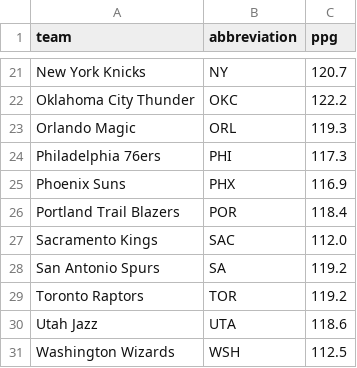
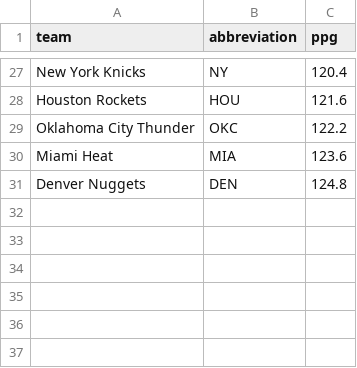
Before and after one commit to ceddto100/Kelly-s-Criterion-calculator, a CSV file: frontend/public/stats/ppg.csv, drawn as a sheet; only a part is shown, gaps mark what is left out; the diff covers the shown part only.

Commit message:
Update ppg.csv

```diff
--- a/frontend/public/stats/ppg.csv
+++ b/frontend/public/stats/ppg.csv
@@ -21,11 +27,5 @@
-"New York Knicks","NY",120.7
+"New York Knicks","NY",120.4
+"Houston Rockets","HOU",121.6
 "Oklahoma City Thunder","OKC",122.2
-"Orlando Magic","ORL",119.3
-"Philadelphia 76ers","PHI",117.3
-"Phoenix Suns","PHX",116.9
-"Portland Trail Blazers","POR",118.4
-"Sacramento Kings","SAC",112.0
-"San Antonio Spurs","SA",119.2
-"Toronto Raptors","TOR",119.2
-"Utah Jazz","UTA",118.6
-"Washington Wizards","WSH",112.5
+"Miami Heat","MIA",123.6
+"Denver Nuggets","DEN",124.8
```
Also changed, not shown: 17 added rows, 13 removed rows and 5 edited cells elsewhere in this file.
